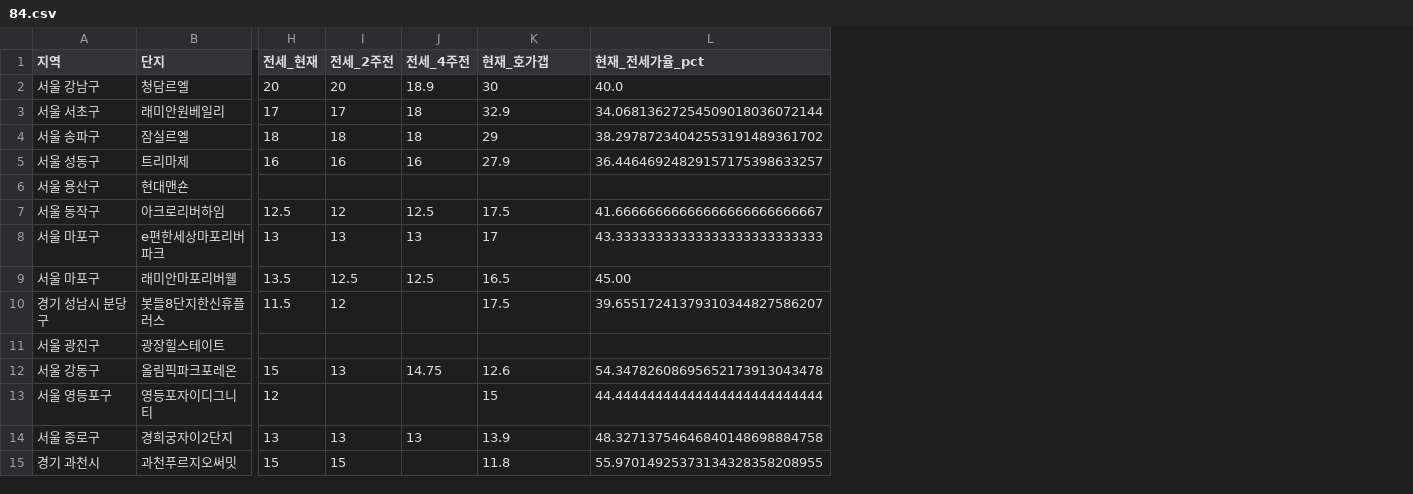
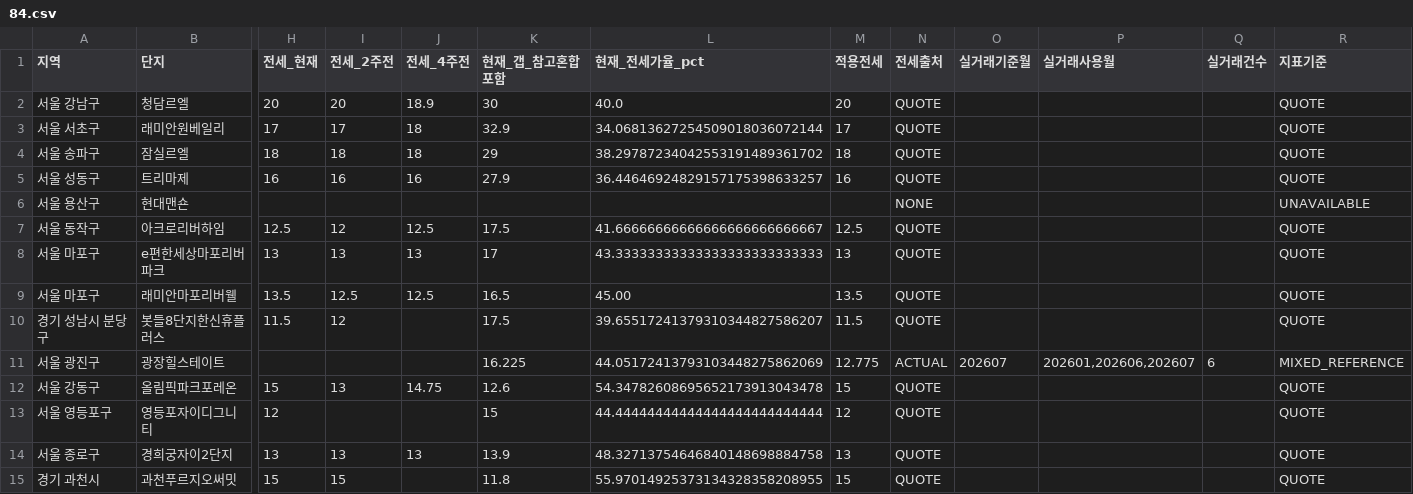
Before and after one commit to gggnnn1/envy-estate-dashboard, a CSV file: data/84.csv, drawn as a sheet; only a part is shown, gaps mark what is left out; the diff covers the shown part only; the diff names each change by its address in the sheet, - before the commit and + after, or states it on an @@ line.

```diff
--- a/data/84.csv
+++ b/data/84.csv
+column M (적용전세), rows 2-15: 20 | 17 | 18 | 16 |  | 12.5 | 13 | 13.5 | 11.5 | 12.775 | 15 | 12 | 13 | 15
+column N (전세출처), rows 2-15: QUOTE | QUOTE | QUOTE | QUOTE | NONE | QUOTE | QUOTE | QUOTE | QUOTE | ACTUAL | QUOTE | QUOTE | QUOTE | QUOTE
+column O (실거래기준월), row 11: 202607
+column P (실거래사용월), row 11: 202601,202606,202607
+column Q (실거래건수), row 11: 6
+column R (지표기준), rows 2-15: QUOTE | QUOTE | QUOTE | QUOTE | UNAVAILABLE | QUOTE | QUOTE | QUOTE | QUOTE | MIXED_REFERENCE | QUOTE | QUOTE | QUOTE | QUOTE
-K1: 현재_호가갭
+K1: 현재_갭_참고혼합포함
-K11 (현재_갭_참고혼합포함): (empty)
+K11 (현재_갭_참고혼합포함): 16.225
-L11 (현재_전세가율_pct): (empty)
+L11 (현재_전세가율_pct): 44.05172413793103448275862069
```
Also changed, not shown: 34 edited cells elsewhere in this file, data/59.csv, 10 other files.
